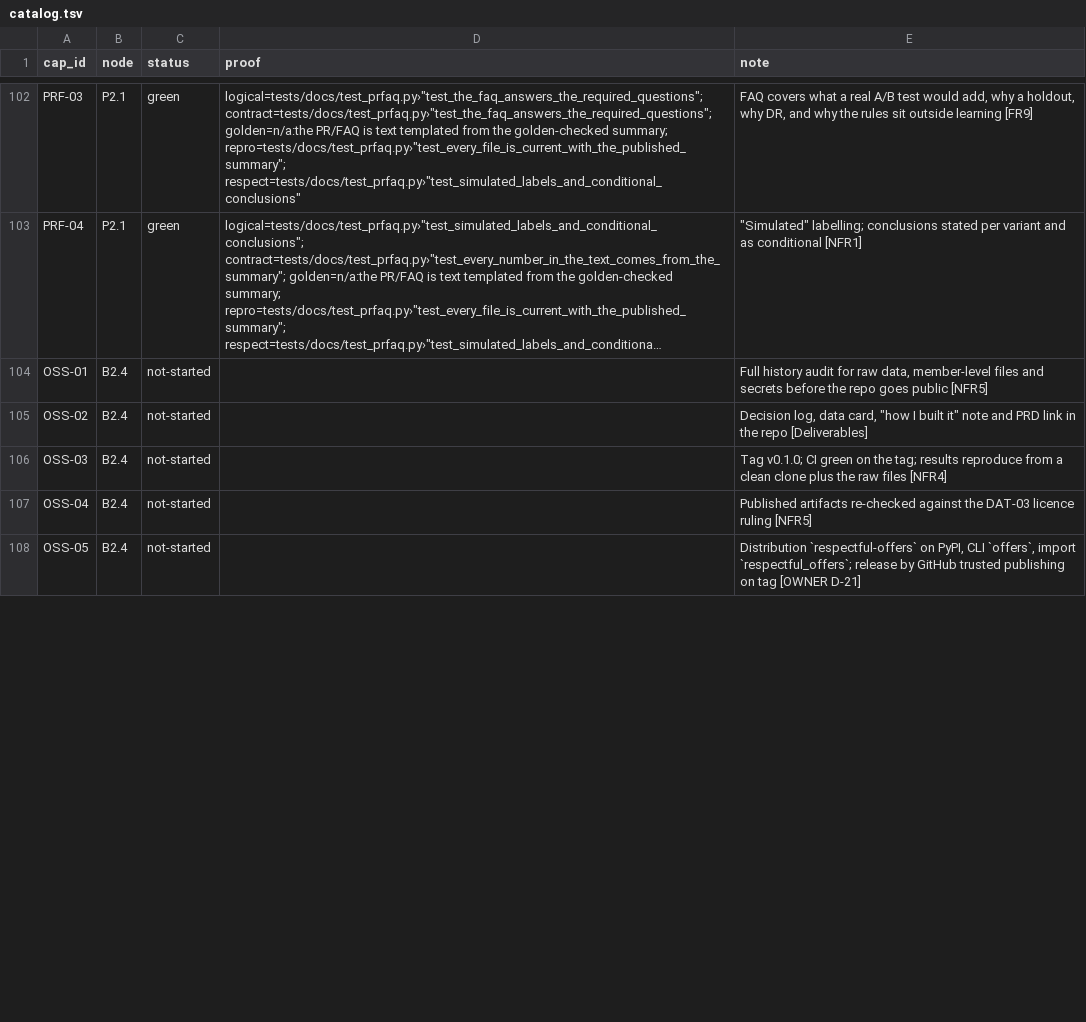
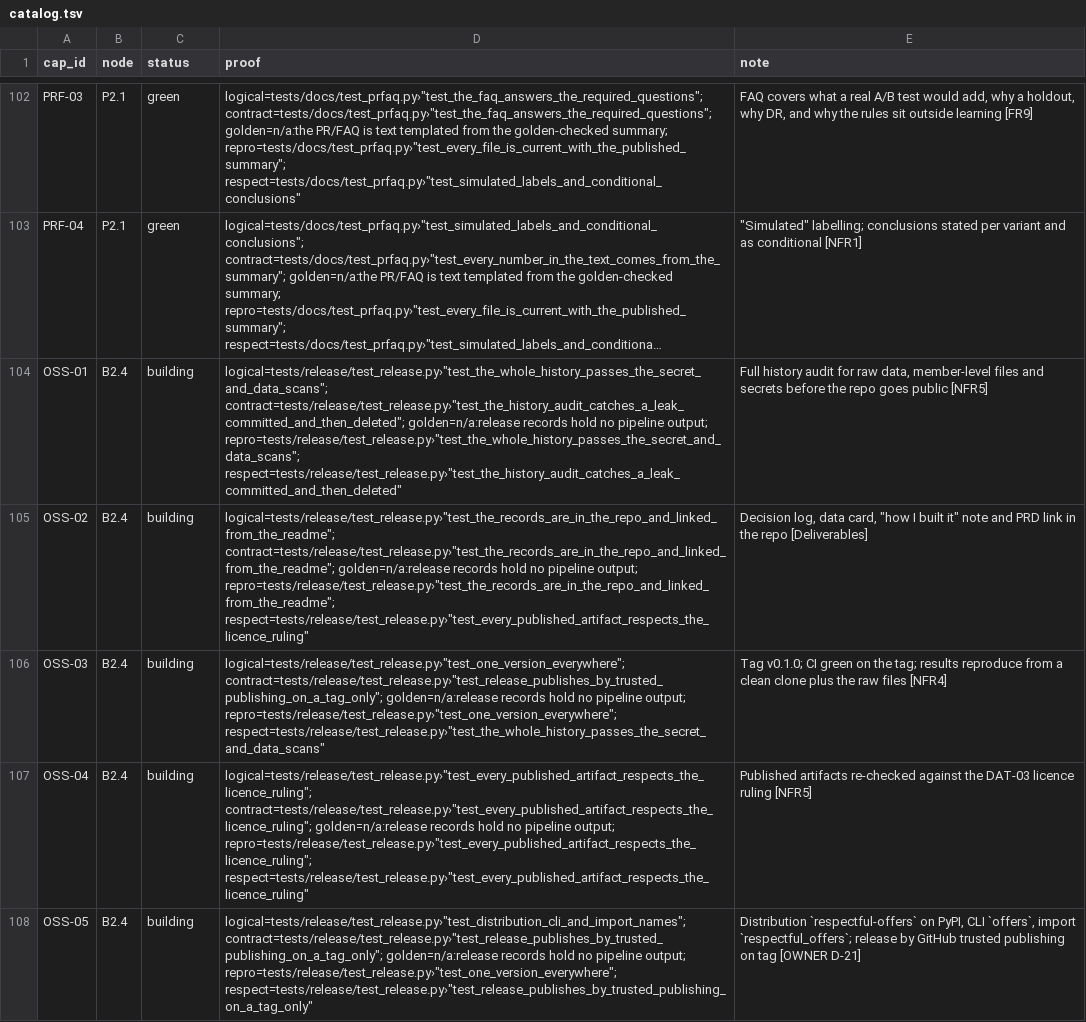
Before and after one commit to biplob819/respectful-offers, a TSV file: docs/graph/catalog.tsv, drawn as a sheet; only a part is shown, gaps mark what is left out; long unchanged cells end in …; the diff covers the shown part only; the diff names each change by its address in the sheet, - before the commit and + after, or states it on an @@ line.

```diff
--- a/docs/graph/catalog.tsv
+++ b/docs/graph/catalog.tsv
-C104:C108 (status): not-started
+C104:C108 (status): building
-D104 (proof): (empty)
+D104 (proof): logical=tests/release/test_release.py›"test_the_whole_history_passes_the_secret_and_data_scans"; contract=tests/release/test_release.py›"test_the_history_audit_catches_a_leak_committed_and_then_deleted"; golden=n/a:release records hold no pipeline output; repro=tests/release/test_release.py›"test_the_whole_history_passes_the_secret_and_data_scans"; respect=tests/release/test_release.py›"test_the_history_audit_catches_a_leak_committed_and_then_deleted"
-D105 (proof): (empty)
+D105 (proof): logical=tests/release/test_release.py›"test_the_records_are_in_the_repo_and_linked_from_the_readme"; contract=tests/release/test_release.py›"test_the_records_are_in_the_repo_and_linked_from_the_readme"; golden=n/a:release records hold no pipeline output; repro=tests/release/test_release.py›"test_the_records_are_in_the_repo_and_linked_from_the_readme"; respect=tests/release/test_release.py›"test_every_published_artifact_respects_the_licence_ruling"
-D106 (proof): (empty)
+D106 (proof): logical=tests/release/test_release.py›"test_one_version_everywhere"; contract=tests/release/test_release.py›"test_release_publishes_by_trusted_publishing_on_a_tag_only"; golden=n/a:release records hold no pipeline output; repro=tests/release/test_release.py›"test_one_version_everywhere"; respect=tests/release/test_release.py›"test_the_whole_history_passes_the_secret_and_data_scans"
-D107 (proof): (empty)
+D107 (proof): logical=tests/release/test_release.py›"test_every_published_artifact_respects_the_licence_ruling"; contract=tests/release/test_release.py›"test_every_published_artifact_respects_the_licence_ruling"; golden=n/a:release records hold no pipeline output; repro=tests/release/test_release.py›"test_every_published_artifact_respects_the_licence_ruling"; respect=tests/release/test_release.py›"test_every_published_artifact_respects_the_licence_ruling"
-D108 (proof): (empty)
+D108 (proof): logical=tests/release/test_release.py›"test_distribution_cli_and_import_names"; contract=tests/release/test_release.py›"test_release_publishes_by_trusted_publishing_on_a_tag_only"; golden=n/a:release records hold no pipeline output; repro=tests/release/test_release.py›"test_one_version_everywhere"; respect=tests/release/test_release.py›"test_release_publishes_by_trusted_publishing_on_a_tag_only"
```
Also changed, not shown: 8 edited cells elsewhere in this file, 21 other files.
